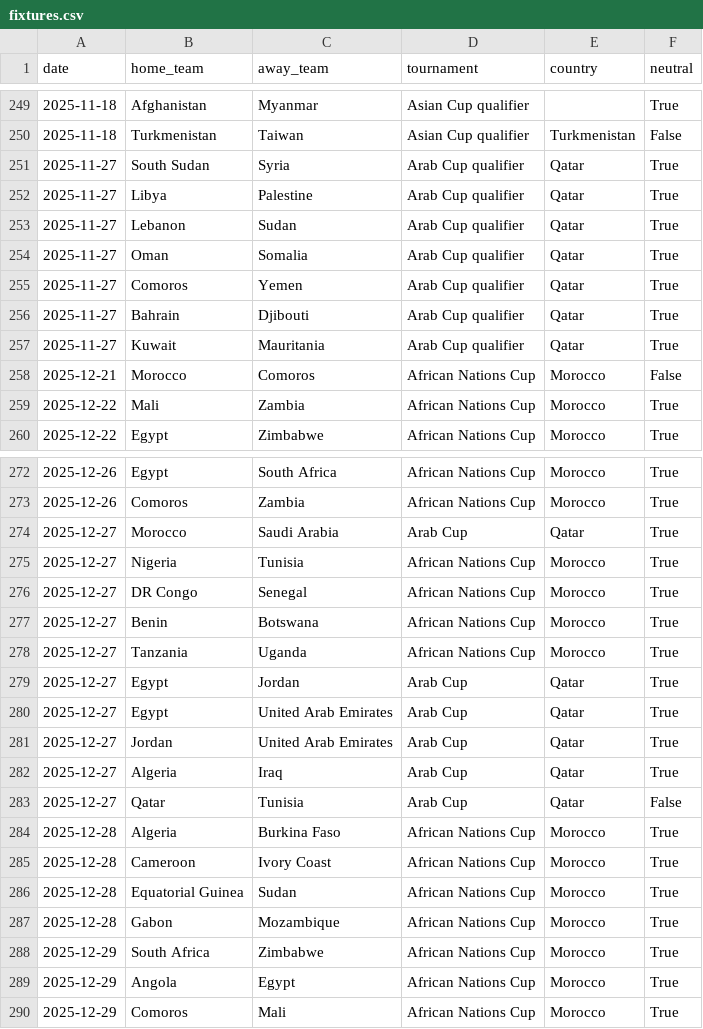
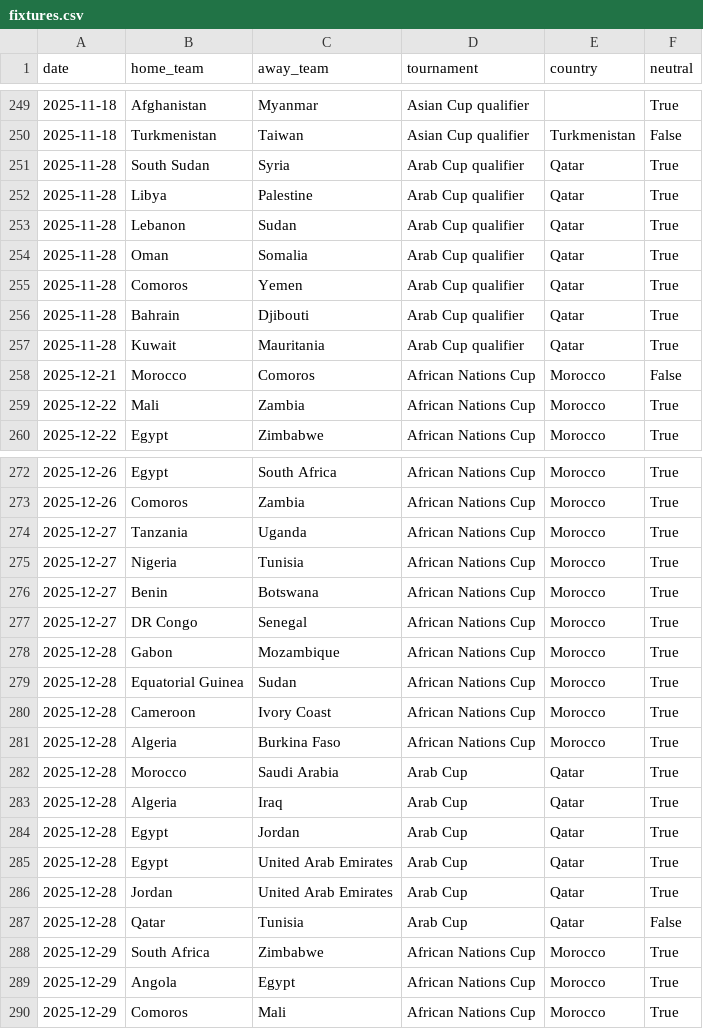
Before and after one commit to 16bravo/MatchOracle, a CSV file: data/source/fixtures.csv, drawn as a sheet; only a part is shown, gaps mark what is left out; the diff covers the shown part only.

Commit message:
Update data/source/

```diff
--- a/data/source/fixtures.csv
+++ b/data/source/fixtures.csv
@@ -250,9 +250,9 @@ date,home_team,away_team,tournament,country,neutral
 2025-11-18,Turkmenistan,Taiwan,Asian Cup qualifier,Turkmenistan,False
-2025-11-27,South Sudan,Syria,Arab Cup qualifier,Qatar,True
-2025-11-27,Libya,Palestine,Arab Cup qualifier,Qatar,True
-2025-11-27,Lebanon,Sudan,Arab Cup qualifier,Qatar,True
-2025-11-27,Oman,Somalia,Arab Cup qualifier,Qatar,True
-2025-11-27,Comoros,Yemen,Arab Cup qualifier,Qatar,True
-2025-11-27,Bahrain,Djibouti,Arab Cup qualifier,Qatar,True
-2025-11-27,Kuwait,Mauritania,Arab Cup qualifier,Qatar,True
+2025-11-28,South Sudan,Syria,Arab Cup qualifier,Qatar,True
+2025-11-28,Libya,Palestine,Arab Cup qualifier,Qatar,True
+2025-11-28,Lebanon,Sudan,Arab Cup qualifier,Qatar,True
+2025-11-28,Oman,Somalia,Arab Cup qualifier,Qatar,True
+2025-11-28,Comoros,Yemen,Arab Cup qualifier,Qatar,True
+2025-11-28,Bahrain,Djibouti,Arab Cup qualifier,Qatar,True
+2025-11-28,Kuwait,Mauritania,Arab Cup qualifier,Qatar,True
 2025-12-21,Morocco,Comoros,African Nations Cup,Morocco,False
@@ -273,16 +273,16 @@ date,home_team,away_team,tournament,country,neutral
 2025-12-26,Comoros,Zambia,African Nations Cup,Morocco,True
-2025-12-27,Morocco,Saudi Arabia,Arab Cup,Qatar,True
+2025-12-27,Tanzania,Uganda,African Nations Cup,Morocco,True
 2025-12-27,Nigeria,Tunisia,African Nations Cup,Morocco,True
+2025-12-27,Benin,Botswana,African Nations Cup,Morocco,True
 2025-12-27,DR Congo,Senegal,African Nations Cup,Morocco,True
-2025-12-27,Benin,Botswana,African Nations Cup,Morocco,True
-2025-12-27,Tanzania,Uganda,African Nations Cup,Morocco,True
-2025-12-27,Egypt,Jordan,Arab Cup,Qatar,True
-2025-12-27,Egypt,United Arab Emirates,Arab Cup,Qatar,True
-2025-12-27,Jordan,United Arab Emirates,Arab Cup,Qatar,True
-2025-12-27,Algeria,Iraq,Arab Cup,Qatar,True
-2025-12-27,Qatar,Tunisia,Arab Cup,Qatar,False
+2025-12-28,Gabon,Mozambique,African Nations Cup,Morocco,True
+2025-12-28,Equatorial Guinea,Sudan,African Nations Cup,Morocco,True
+2025-12-28,Cameroon,Ivory Coast,African Nations Cup,Morocco,True
 2025-12-28,Algeria,Burkina Faso,African Nations Cup,Morocco,True
-2025-12-28,Cameroon,Ivory Coast,African Nations Cup,Morocco,True
-2025-12-28,Equatorial Guinea,Sudan,African Nations Cup,Morocco,True
-2025-12-28,Gabon,Mozambique,African Nations Cup,Morocco,True
+2025-12-28,Morocco,Saudi Arabia,Arab Cup,Qatar,True
+2025-12-28,Algeria,Iraq,Arab Cup,Qatar,True
+2025-12-28,Egypt,Jordan,Arab Cup,Qatar,True
+2025-12-28,Egypt,United Arab Emirates,Arab Cup,Qatar,True
+2025-12-28,Jordan,United Arab Emirates,Arab Cup,Qatar,True
+2025-12-28,Qatar,Tunisia,Arab Cup,Qatar,False
 2025-12-29,South Africa,Zimbabwe,African Nations Cup,Morocco,True
```
Also changed, not shown: 3 edited cells elsewhere in this file.
